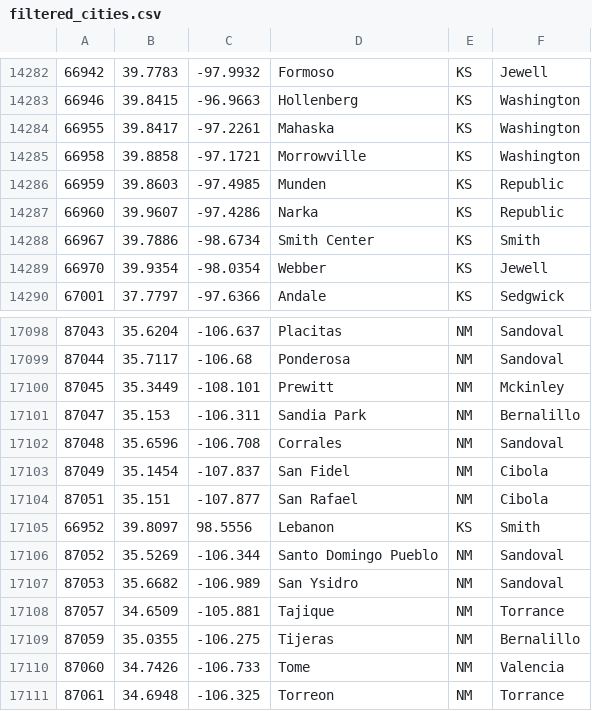
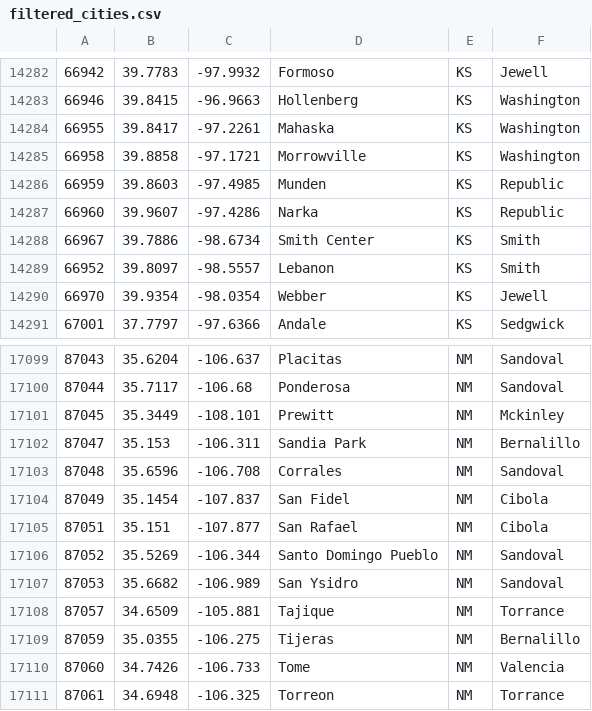
Before and after one commit to briceallard/local-projects, a CSV file: listGraph/filtered_cities.csv, drawn as a sheet; only a part is shown, gaps mark what is left out.

Commit message:
updated cities

```diff
--- a/listGraph/filtered_cities.csv
+++ b/listGraph/filtered_cities.csv
@@ -14288,2 +14288,3 @@
 66967,39.7886,-98.6734,Smith Center,KS,Smith
+66952,39.8097,-98.5557,Lebanon,KS,Smith
 66970,39.9354,-98.0354,Webber,KS,Jewell
@@ -17104,3 +17105,2 @@
 87051,35.151,-107.877,San Rafael,NM,Cibola
-66952,39.8097,98.5556,Lebanon,KS,Smith
 87052,35.5269,-106.344,Santo Domingo Pueblo,NM,Sandoval
```
Also changed, not shown: 3 other files.
